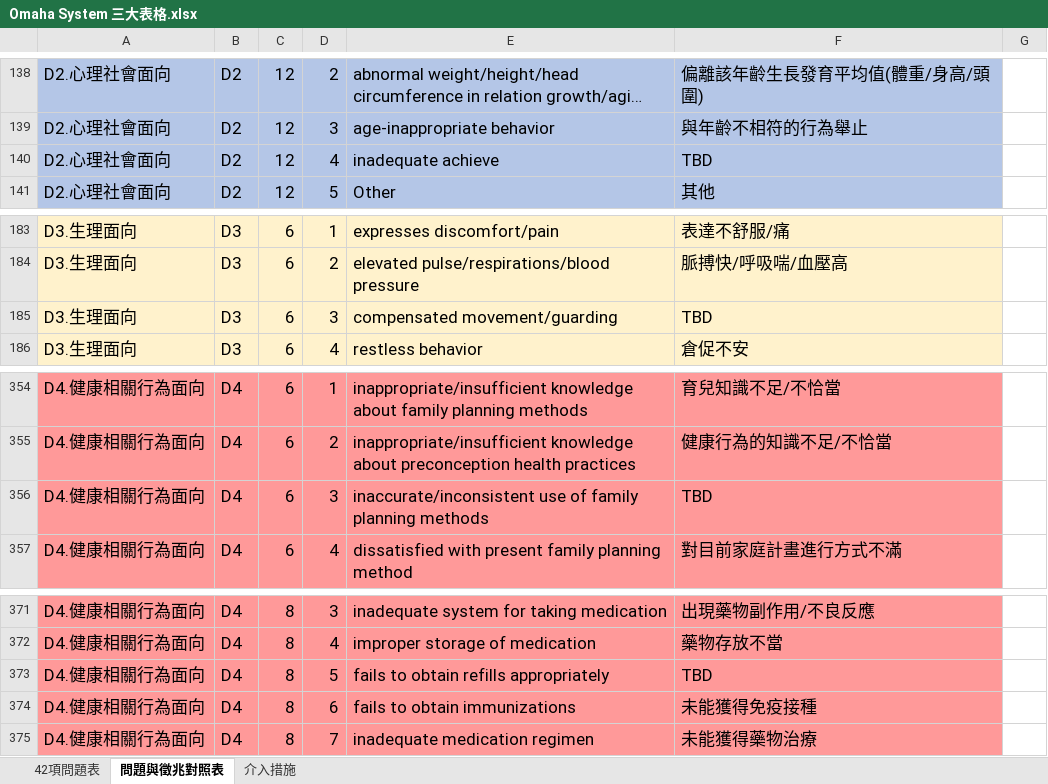
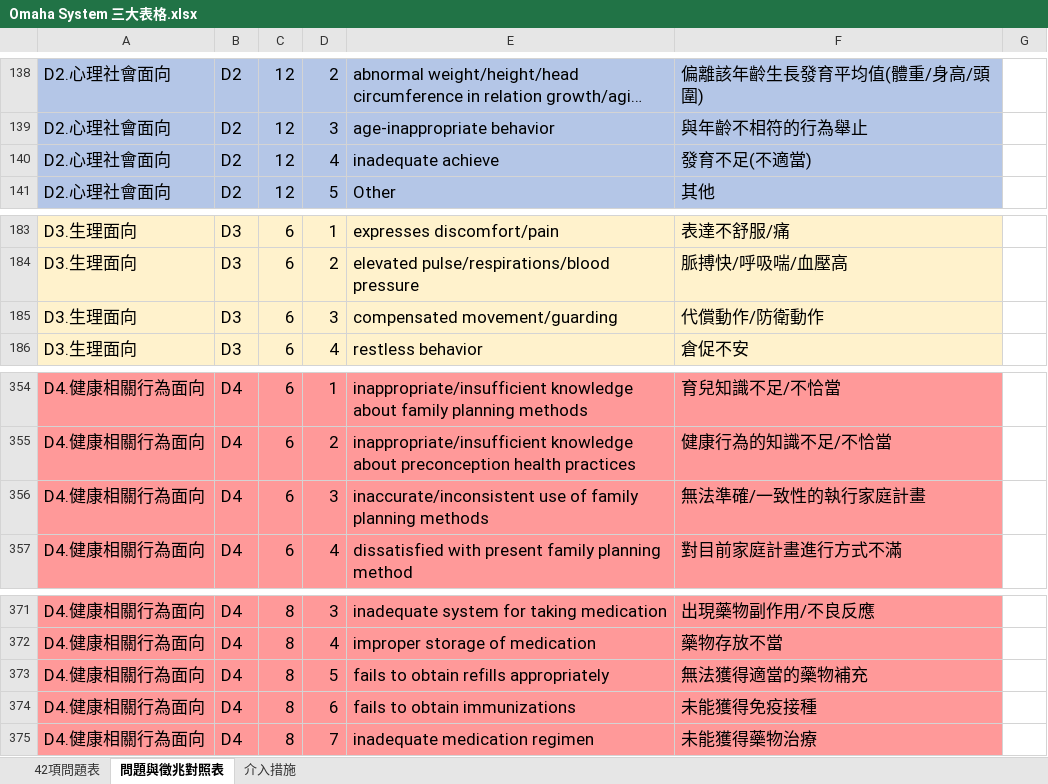
Before and after one commit to aga3134/CareTips, an Excel workbook: python/Omaha System 三大表格.xlsx, sheet 問題與徵兆對照表, drawn as a sheet; only a part is shown, gaps mark what is left out; long unchanged cells end in …; values as stored, in another font and other column widths than the file's, no borders; charts and pictures not drawn; the diff covers the shown part only; the diff names each change by its address in the sheet, - before the commit and + after, or states it on an @@ line.

```diff
--- a/python/Omaha System 三大表格.xlsx (sheet 問題與徵兆對照表)
+++ b/python/Omaha System 三大表格.xlsx (sheet 問題與徵兆對照表)
-F140: TBD
+F140: 發育不足(不適當)
-F185: TBD
+F185: 代償動作/防衛動作
-F356: TBD
+F356: 無法準確/一致性的執行家庭計畫
-F373: TBD
+F373: 無法獲得適當的藥物補充
```
Also changed, not shown: 17 edited cells elsewhere in this sheet, sheet 介入措施, sheet 42項問題表, 1 other file.
